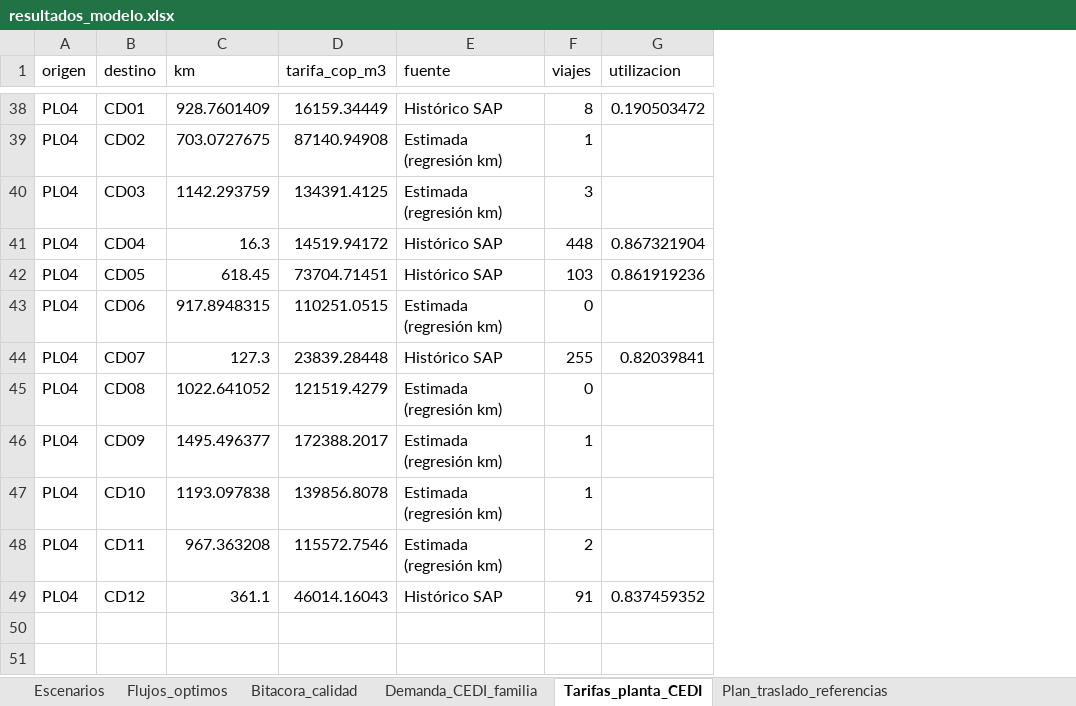
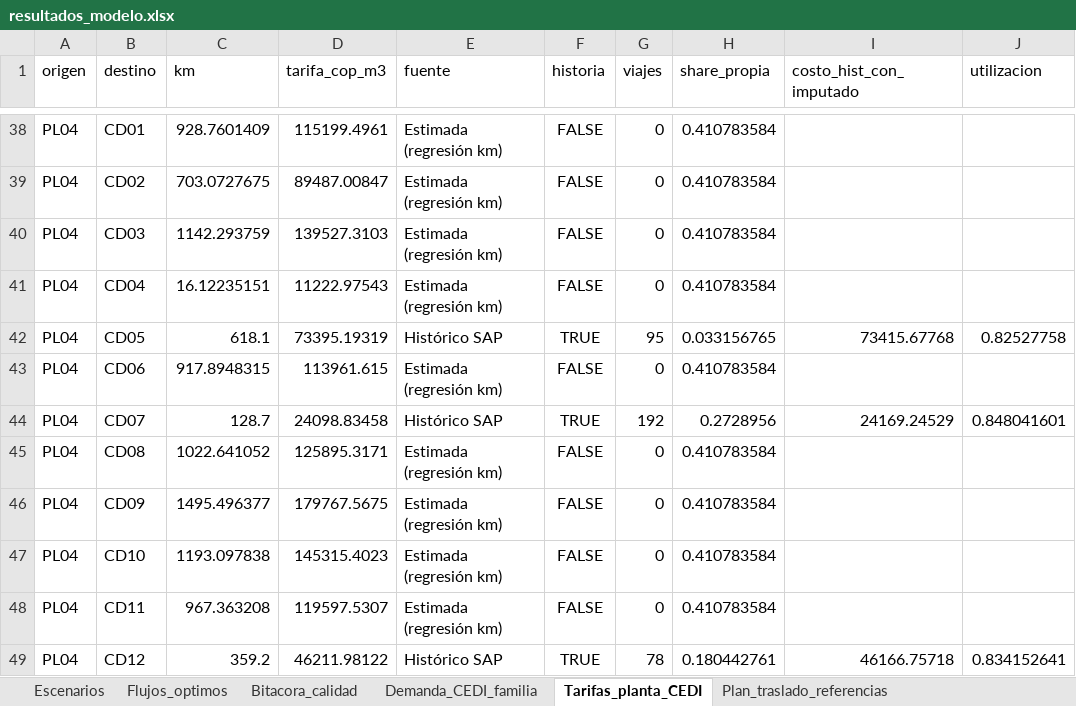
Before and after one commit to calleri28/CamiloLR, an Excel workbook: optimizacion_red/salida/resultados_modelo.xlsx, sheet Tarifas_planta_CEDI, drawn as a sheet; only a part is shown, gaps mark what is left out; values as stored, in another font and other column widths than the file's, no borders; removed rows and columns are numbered as before the commit, all else as after; the diff covers the shown part only; the diff names each change by its address in the sheet, - before the commit and + after, or states it on an @@ line.

```diff
--- a/optimizacion_red/salida/resultados_modelo.xlsx (sheet Tarifas_planta_CEDI)
+++ b/optimizacion_red/salida/resultados_modelo.xlsx (sheet Tarifas_planta_CEDI)
+column F (historia), rows 38-40: all FALSE; row 43: FALSE; rows 45-48: all FALSE
+column H (share_propia), rows 38-40: all 0.410783584; row 43: 0.410783584; rows 45-48: all 0.410783584
+column I (costo_hist_con_imputado), empty
-D38 (tarifa_cop_m3): 16159.34449
+D38 (tarifa_cop_m3): 115199.4961
-E38 (fuente): Histórico SAP
+E38 (fuente): Estimada (regresión km)
-G38 (viajes): 8
+G38 (viajes): 0
-J38 (utilizacion): 0.190503472
+J38 (utilizacion): (empty)
-D39 (tarifa_cop_m3): 87140.94908
+D39 (tarifa_cop_m3): 89487.00847
-G39 (viajes): 1
+G39 (viajes): 0
-D40 (tarifa_cop_m3): 134391.4125
+D40 (tarifa_cop_m3): 139527.3103
-G40 (viajes): 3
+G40 (viajes): 0
-row 41: PL04 | CD04 | 16.3 | 14519.94172 | Histórico SAP | 448 | 0.867321904
-row 42: PL04 | CD05 | 618.45 | 73704.71451 | Histórico SAP | 103 | 0.861919236
+row 41: PL04 | CD04 | 16.12235151 | 11222.97543 | Estimada (regresión km) | FALSE | 0 | 0.410783584
+row 42: PL04 | CD05 | 618.1 | 73395.19319 | Histórico SAP | TRUE | 95 | 0.033156765 | 73415.67768 | 0.82527758
-D43 (tarifa_cop_m3): 110251.0515
+D43 (tarifa_cop_m3): 113961.615
-row 44: PL04 | CD07 | 127.3 | 23839.28448 | Histórico SAP | 255 | 0.82039841
+row 44: PL04 | CD07 | 128.7 | 24098.83458 | Histórico SAP | TRUE | 192 | 0.2728956 | 24169.24529 | 0.848041601
-D45 (tarifa_cop_m3): 121519.4279
+D45 (tarifa_cop_m3): 125895.3171
-D46 (tarifa_cop_m3): 172388.2017
+D46 (tarifa_cop_m3): 179767.5675
-G46:G47 (viajes): 1
+G46:G47 (viajes): 0
-D47 (tarifa_cop_m3): 139856.8078
+D47 (tarifa_cop_m3): 145315.4023
-D48 (tarifa_cop_m3): 115572.7546
+D48 (tarifa_cop_m3): 119597.5307
-G48 (viajes): 2
+G48 (viajes): 0
-row 49: PL04 | CD12 | 361.1 | 46014.16043 | Histórico SAP | 91 | 0.837459352
+row 49: PL04 | CD12 | 359.2 | 46211.98122 | Histórico SAP | TRUE | 78 | 0.180442761 | 46166.75718 | 0.834152641
```
Also changed, not shown: 35 added rows, 35 removed rows and 3 edited cells elsewhere in this sheet, sheet Flujos_optimos, sheet Demanda_CEDI_familia, sheet Escenarios, sheet Bitacora_calidad, sheet Plan_traslado_referencias, 18 other files.
